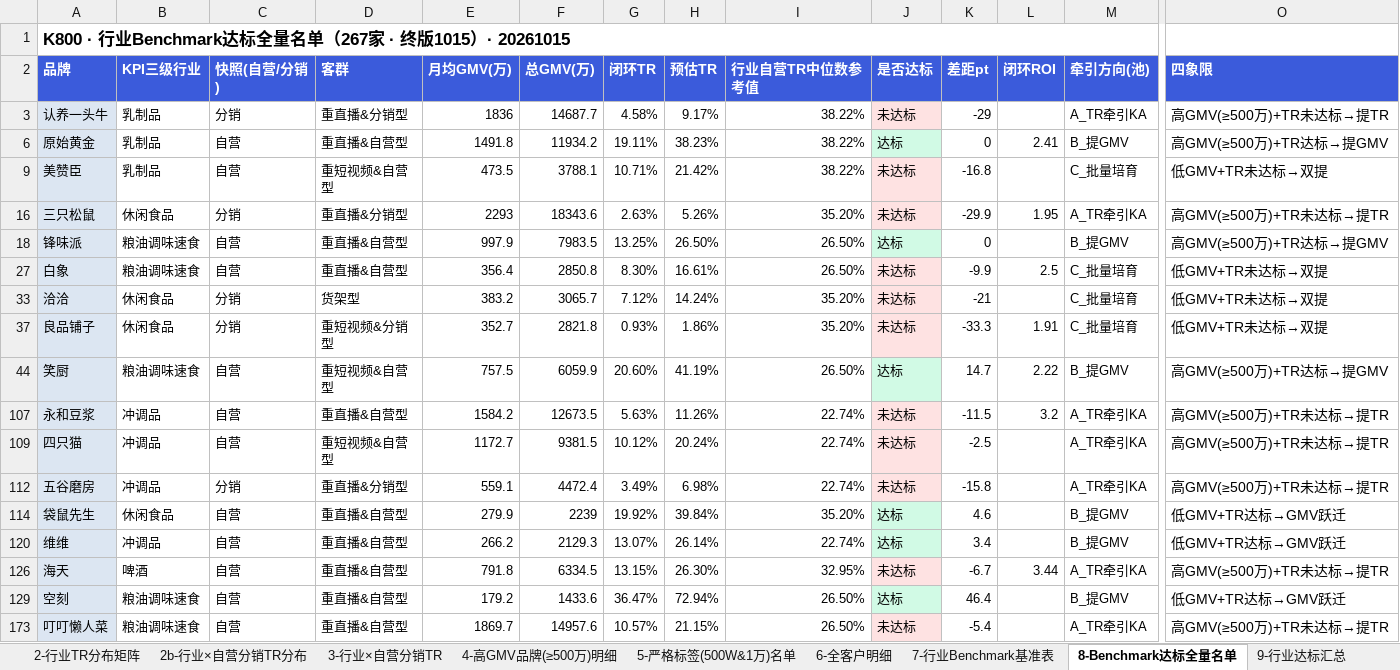
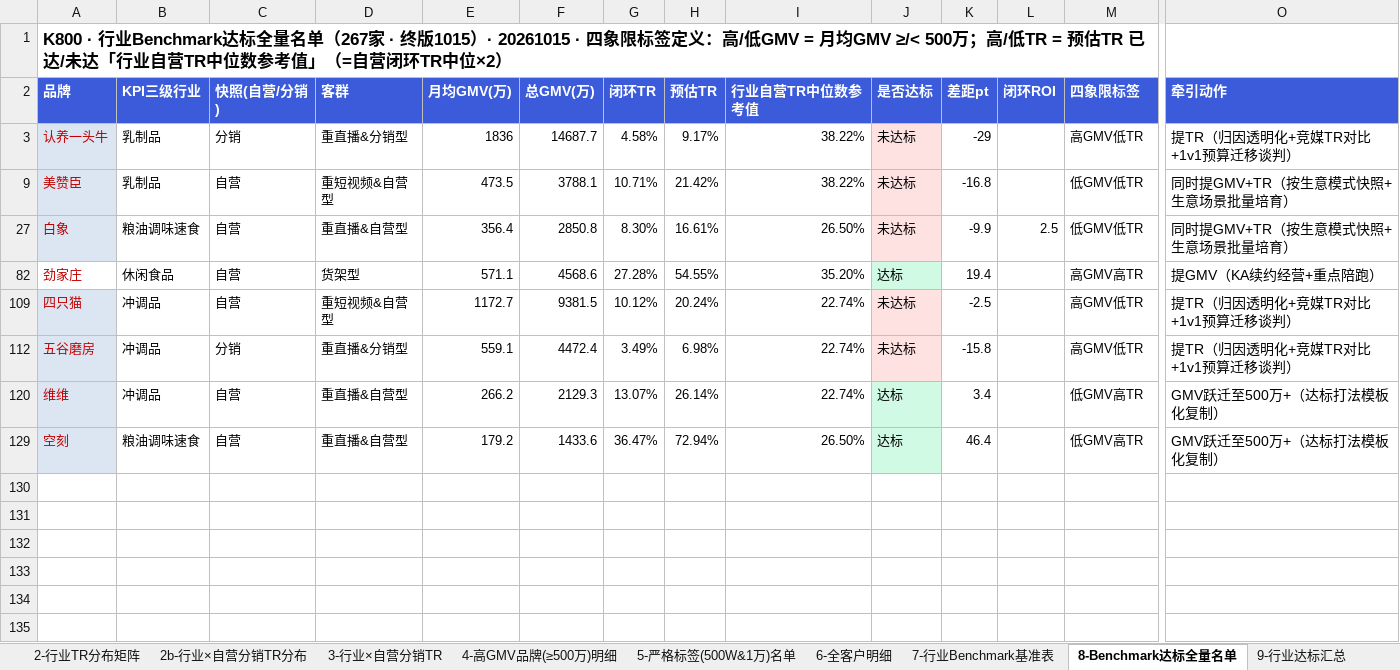
Before and after one commit to danniewowrich/k800-insight-report-v2, an Excel workbook: 1015/K800-行业TR分析与达标名单合并表_20261015.xlsx, sheet 8-Benchmark达标全量名单, drawn as a sheet; only a part is shown, gaps mark what is left out; values as stored, in another font and other column widths than the file's, no borders; removed rows and columns are numbered as before the commit, all else as after; rows hold the shown columns only; the diff covers the shown part only; the diff names each change by its address in the sheet, - before the commit and + after, or states it on an @@ line.

Commit message:
quadrant tags: 高GMV高TR/高GMV低TR/低GMV高TR/低GMV低TR (drop ABCD)

```diff
--- a/1015/K800-行业TR分析与达标名单合并表_20261015.xlsx (sheet 8-Benchmark达标全量名单)
+++ b/1015/K800-行业TR分析与达标名单合并表_20261015.xlsx (sheet 8-Benchmark达标全量名单)
-A1 (品牌): …1015）· 20261015
+A1 (品牌): …1015）· 20261015 · 四象限标签定义：高/低GMV = 月均GMV ≥/< 500万；高/低TR = 预估TR 已达/未达「行业自营TR中位数参考值」（=自营闭环TR中位×2）
-M2: 牵引方向(池)
+M2: 四象限标签
-O2: 四象限
+O2: 牵引动作
-A3 text colour: black
+A3 text colour: #C00000
-M3 (四象限标签): A_TR牵引KA
+M3 (四象限标签): 高GMV低TR
-O3 (牵引动作): 高GMV(≥500万)+TR未达标→提TR
+O3 (牵引动作): 提TR（归因透明化+竞媒TR对比+1v1预算迁移谈判）
-row 6: 原始黄金 | 乳制品 | 自营 | 重直播&自营型 | 1491.8 | 11934.2 | 19.11% | 38.23% | 38.22% | 达标 | 0 | 2.41 | B_提GMV | 高GMV(≥500万)+TR达标→提GMV
-A9 text colour: black
+A9 text colour: #C00000
-M9 (四象限标签): C_批量培育
+M9 (四象限标签): 低GMV低TR
-O9 (牵引动作): 低GMV+TR未达标→双提
+O9 (牵引动作): 同时提GMV+TR（按生意模式快照+生意场景批量培育）
-row 16: 三只松鼠 | 休闲食品 | 分销 | 重直播&分销型 | 2293 | 18343.6 | 2.63% | 5.26% | 35.20% | 未达标 | -29.9 | 1.95 | A_TR牵引KA | 高GMV(≥500万)+TR未达标→提TR
-row 18: 锋味派 | 粮油调味速食 | 自营 | 重直播&自营型 | 997.9 | 7983.5 | 13.25% | 26.50% | 26.50% | 达标 | 0 |  | B_提GMV | 高GMV(≥500万)+TR达标→提GMV
-A27 text colour: black
+A27 text colour: #C00000
-M27 (四象限标签): C_批量培育
+M27 (四象限标签): 低GMV低TR
-O27 (牵引动作): 低GMV+TR未达标→双提
+O27 (牵引动作): 同时提GMV+TR（按生意模式快照+生意场景批量培育）
-row 33: 洽洽 | 休闲食品 | 分销 | 货架型 | 383.2 | 3065.7 | 7.12% | 14.24% | 35.20% | 未达标 | -21 |  | C_批量培育 | 低GMV+TR未达标→双提
-row 37: 良品铺子 | 休闲食品 | 分销 | 重短视频&分销型 | 352.7 | 2821.8 | 0.93% | 1.86% | 35.20% | 未达标 | -33.3 | 1.91 | C_批量培育 | 低GMV+TR未达标→双提
-row 44: 笑厨 | 粮油调味速食 | 自营 | 重短视频&自营型 | 757.5 | 6059.9 | 20.60% | 41.19% | 26.50% | 达标 | 14.7 | 2.22 | B_提GMV | 高GMV(≥500万)+TR达标→提GMV
-row 107: 永和豆浆 | 冲调品 | 自营 | 重直播&自营型 | 1584.2 | 12673.5 | 5.63% | 11.26% | 22.74% | 未达标 | -11.5 | 3.2 | A_TR牵引KA | 高GMV(≥500万)+TR未达标→提TR
+row 82: 劲家庄 | 休闲食品 | 自营 | 货架型 | 571.1 | 4568.6 | 27.28% | 54.55% | 35.20% | 达标 | 19.4 |  | 高GMV高TR | 提GMV（KA续约经营+重点陪跑）
-A109 text colour: black
+A109 text colour: #C00000
-M109 (四象限标签): A_TR牵引KA
+M109 (四象限标签): 高GMV低TR
-O109 (牵引动作): 高GMV(≥500万)+TR未达标→提TR
+O109 (牵引动作): 提TR（归因透明化+竞媒TR对比+1v1预算迁移谈判）
-A112 text colour: black
+A112 text colour: #C00000
-M112 (四象限标签): A_TR牵引KA
+M112 (四象限标签): 高GMV低TR
-O112 (牵引动作): 高GMV(≥500万)+TR未达标→提TR
+O112 (牵引动作): 提TR（归因透明化+竞媒TR对比+1v1预算迁移谈判）
-row 114: 袋鼠先生 | 休闲食品 | 自营 | 重直播&自营型 | 279.9 | 2239 | 19.92% | 39.84% | 35.20% | 达标 | 4.6 |  | B_提GMV | 低GMV+TR达标→GMV跃迁
-A120 text colour: black
+A120 text colour: #C00000
-M120 (四象限标签): B_提GMV
+M120 (四象限标签): 低GMV高TR
-O120 (牵引动作): 低GMV+TR达标→GMV跃迁
+O120 (牵引动作): GMV跃迁至500万+（达标打法模板化复制）
-row 126: 海天 | 啤酒 | 自营 | 重直播&自营型 | 791.8 | 6334.5 | 13.15% | 26.30% | 32.95% | 未达标 | -6.7 | 3.44 | A_TR牵引KA | 高GMV(≥500万)+TR未达标→提TR
-A129 text colour: black
+A129 text colour: #C00000
-M129 (四象限标签): B_提GMV
+M129 (四象限标签): 低GMV高TR
-O129 (牵引动作): 低GMV+TR达标→GMV跃迁
+O129 (牵引动作): GMV跃迁至500万+（达标打法模板化复制）
-row 173: 叮叮懒人菜 | 粮油调味速食 | 自营 | 重直播&自营型 | 1869.7 | 14957.6 | 10.57% | 21.15% | 26.50% | 未达标 | -5.4 |  | A_TR牵引KA | 高GMV(≥500万)+TR未达标→提TR
```
Also changed, not shown: 2 removed rows elsewhere in this sheet, other sheet tabs, hidden cells.
